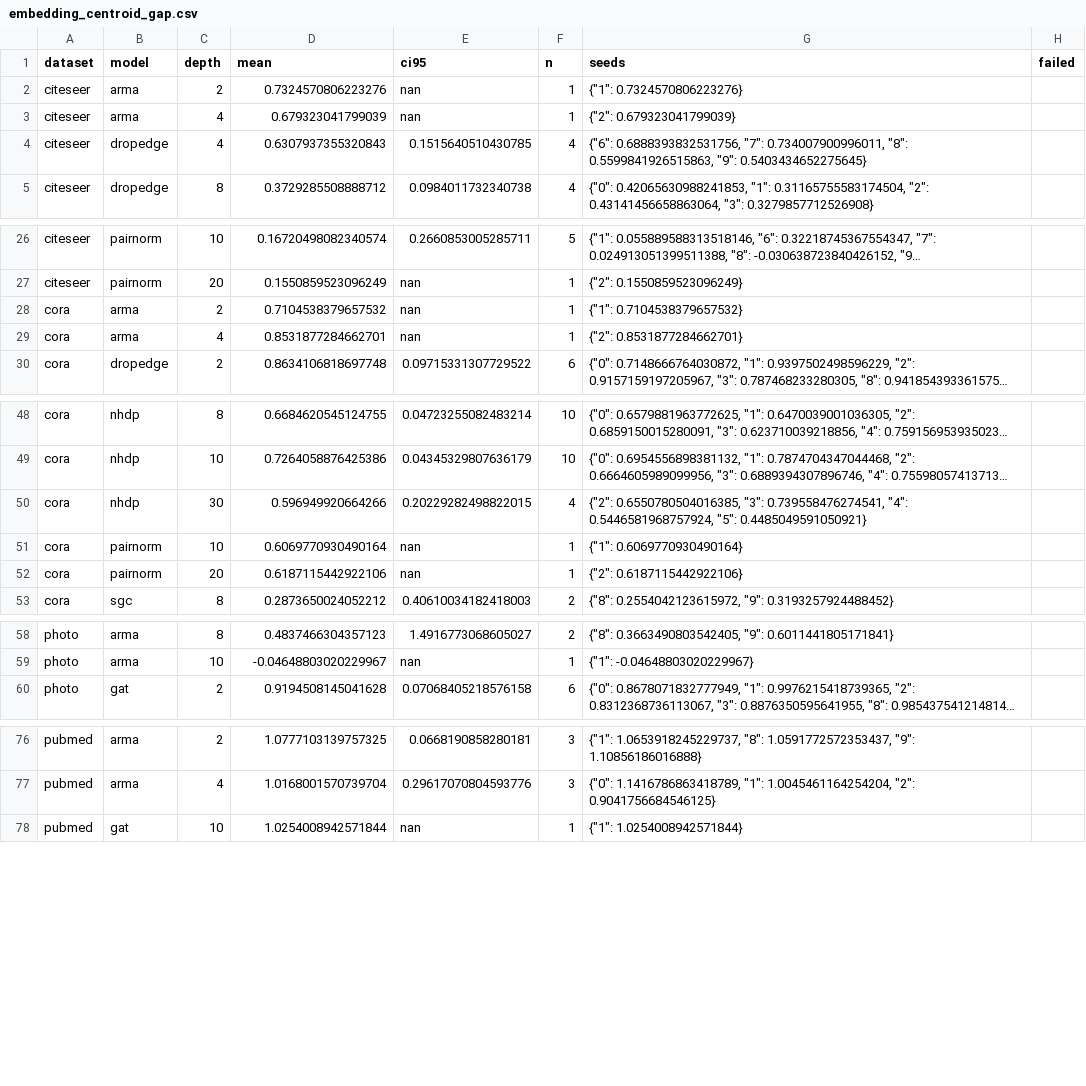
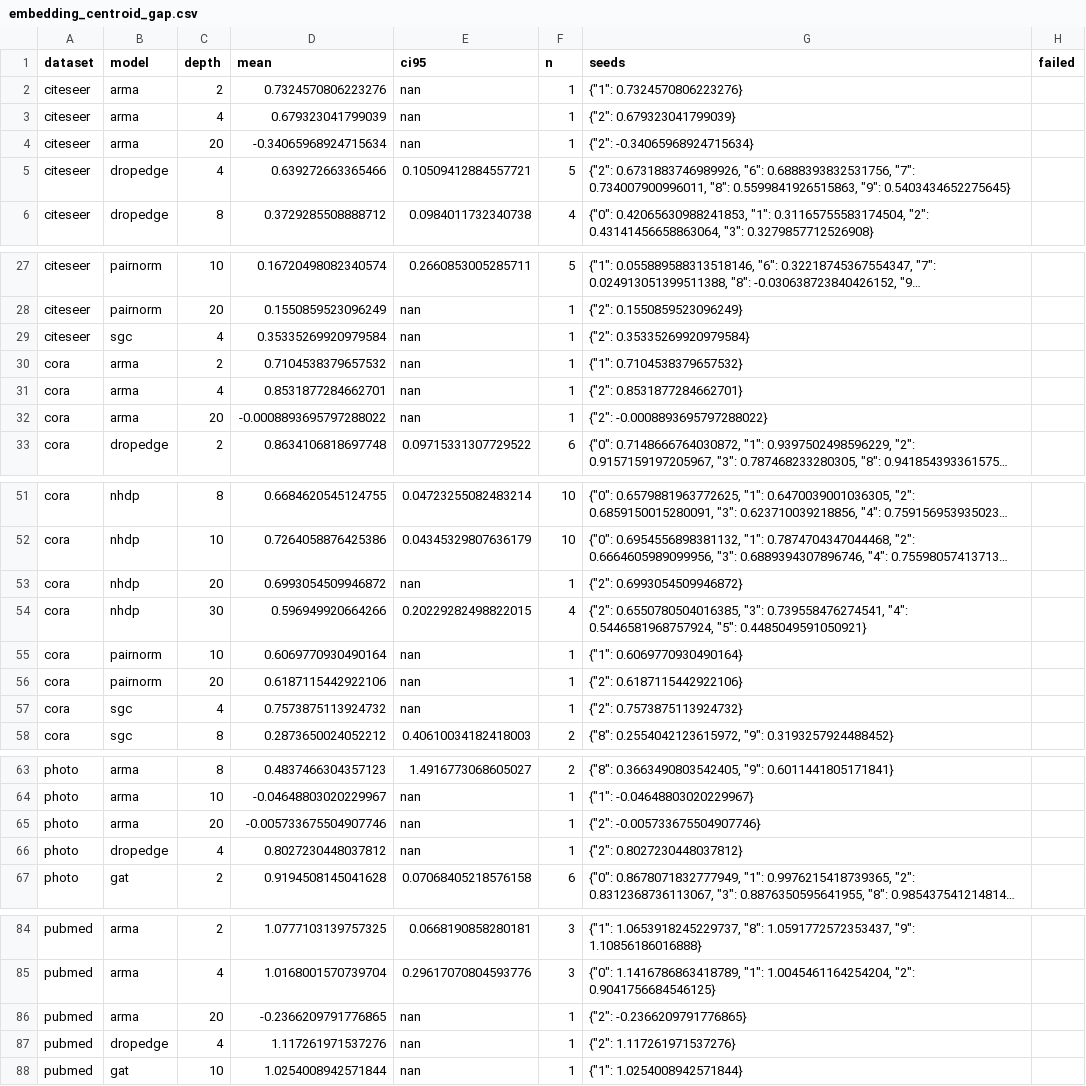
Before and after one commit to VKHS/n-HDP-GNN, a CSV file: results/table3_semi/embedding_centroid_gap.csv, drawn as a sheet; only a part is shown, gaps mark what is left out; long unchanged cells end in …; addresses are those after the commit; the diff covers the shown part only; the diff names each change by its address in the sheet, - before the commit and + after, or states it on an @@ line.

```diff
--- a/results/table3_semi/embedding_centroid_gap.csv
+++ b/results/table3_semi/embedding_centroid_gap.csv
+row 4: citeseer | arma | 20 | -0.34065968924715634 | nan | 1 | {"2": -0.34065968924715634}
-D5 (mean): 0.6307937355320843
+D5 (mean): 0.639272663365466
-E5 (ci95): 0.1515640510430785
+E5 (ci95): 0.10509412884557721
-F5 (n): 4
+F5 (n): 5
-G5 (seeds): {"6": 0.6888393832531756, "7":…
+G5 (seeds): {"2": 0.6731883746989926, "6": 0.6888393832531756, "7":…
+row 29: citeseer | sgc | 4 | 0.35335269920979584 | nan | 1 | {"2": 0.35335269920979584}
+row 32: cora | arma | 20 | -0.0008893695797288022 | nan | 1 | {"2": -0.0008893695797288022}
+row 53: cora | nhdp | 20 | 0.6993054509946872 | nan | 1 | {"2": 0.6993054509946872}
+row 57: cora | sgc | 4 | 0.7573875113924732 | nan | 1 | {"2": 0.7573875113924732}
+row 65: photo | arma | 20 | -0.005733675504907746 | nan | 1 | {"2": -0.005733675504907746}
+row 66: photo | dropedge | 4 | 0.8027230448037812 | nan | 1 | {"2": 0.8027230448037812}
+row 86: pubmed | arma | 20 | -0.2366209791776865 | nan | 1 | {"2": -0.2366209791776865}
+row 87: pubmed | dropedge | 4 | 1.117261971537276 | nan | 1 | {"2": 1.117261971537276}
```
Also changed, not shown: 3 added rows and 8 edited cells elsewhere in this file, results/table3_semi/embedding_madgap.csv, results/table3_semi/peak_rss_mb.csv, 5 other files.
